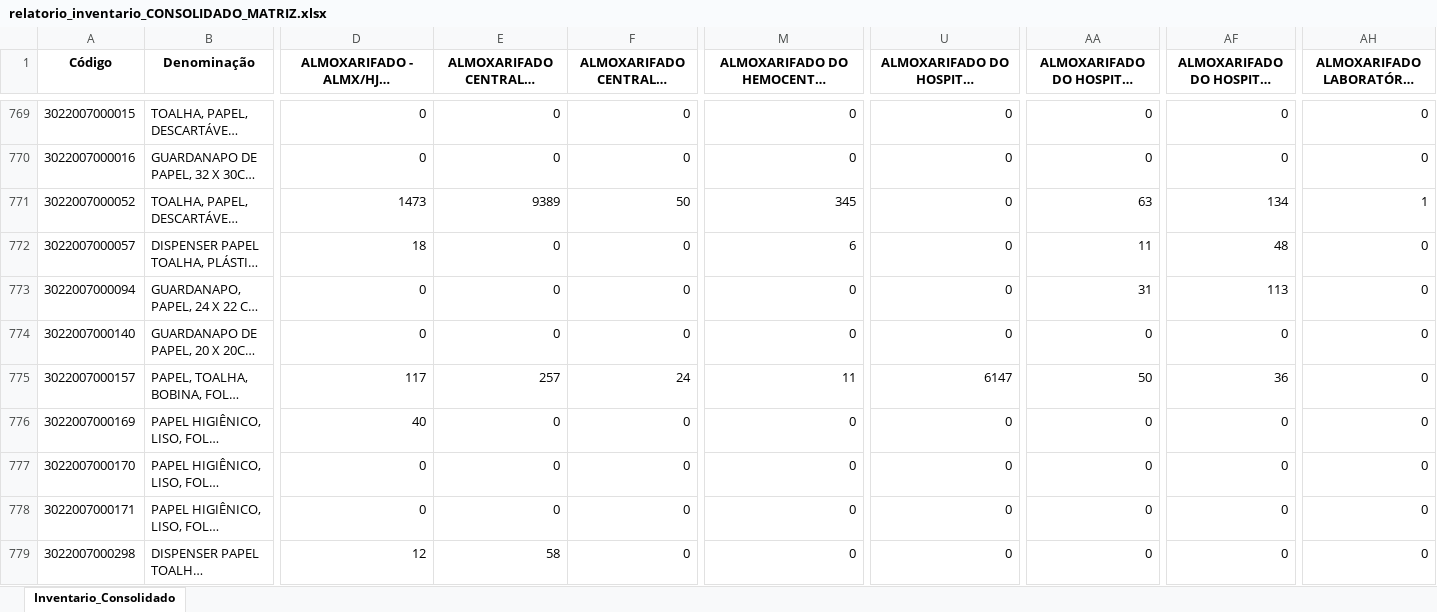
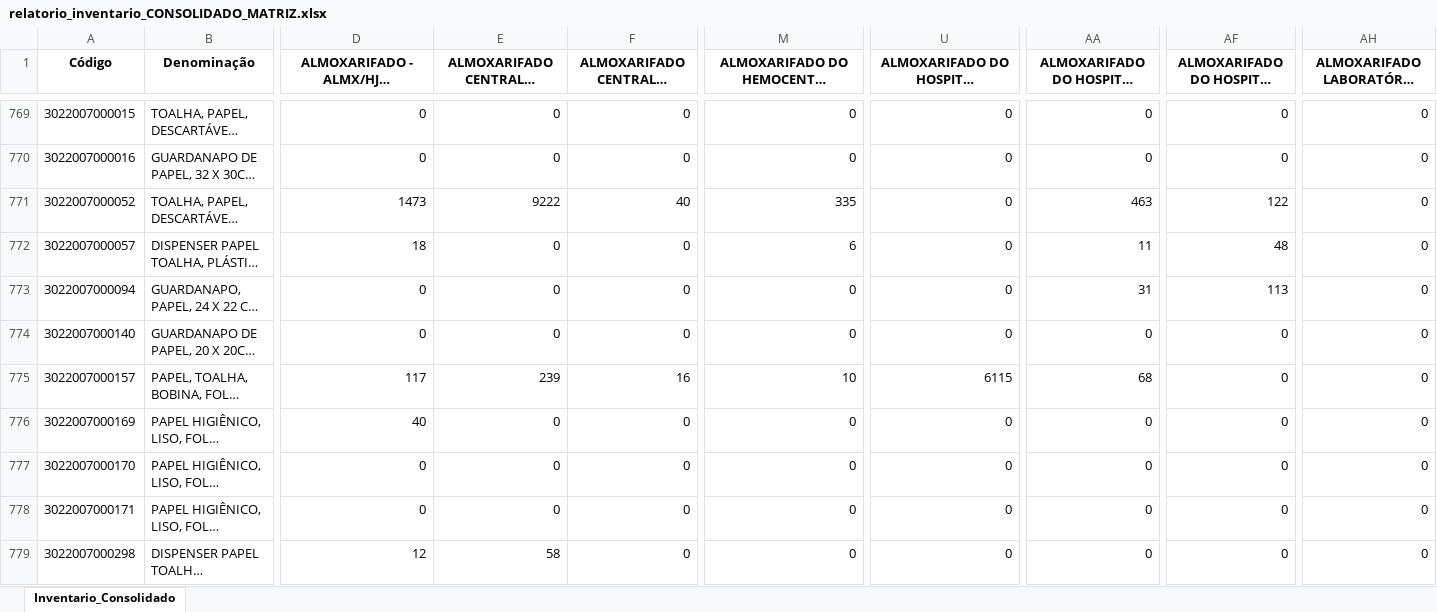
Before and after one commit to sesapbpm/Dashs---Aquisi-es, an Excel workbook: relatorio_inventario_CONSOLIDADO_MATRIZ.xlsx, sheet Inventario_Consolidado, drawn as a sheet; only a part is shown, gaps mark what is left out; long unchanged cells end in …; values as stored, in another font and other column widths than the file's, no borders; the diff covers the shown part only; the diff names each change by its address in the sheet, - before the commit and + after, or states it on an @@ line.

```diff
--- a/relatorio_inventario_CONSOLIDADO_MATRIZ.xlsx (sheet Inventario_Consolidado)
+++ b/relatorio_inventario_CONSOLIDADO_MATRIZ.xlsx (sheet Inventario_Consolidado)
-E771: 9389
+E771: 9222
-F771: 50
+F771: 40
-M771: 345
+M771: 335
-AA771: 63
+AA771: 463
-AF771: 134
+AF771: 122
-AH771: 1
+AH771: 0
-E775: 257
+E775: 239
-F775: 24
+F775: 16
-M775: 11
+M775: 10
-U775: 6147
+U775: 6115
-AA775: 50
+AA775: 68
-AF775: 36
+AF775: 0
```
Also changed, not shown: 2 added rows, 2 removed rows and 184 edited cells elsewhere in this sheet, 1 other file.
